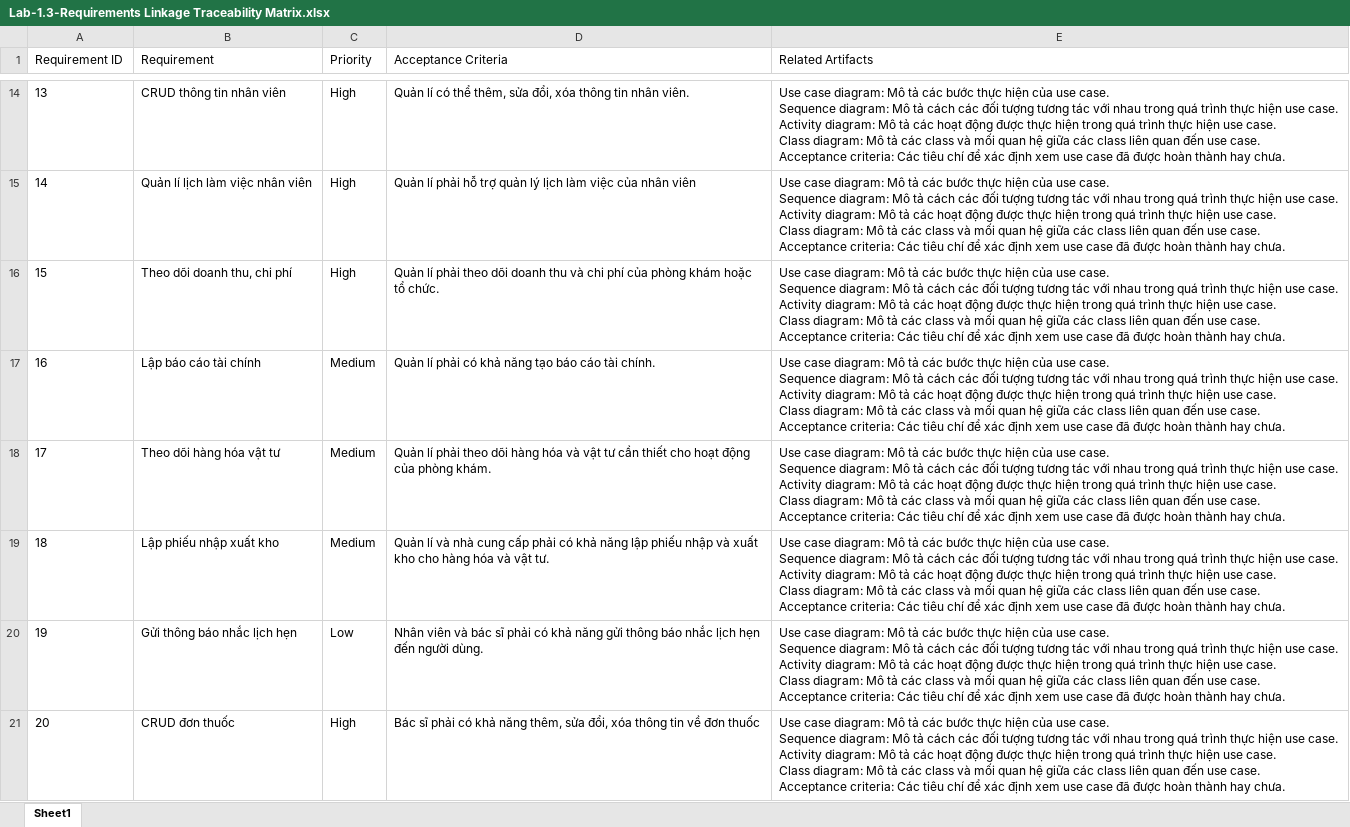
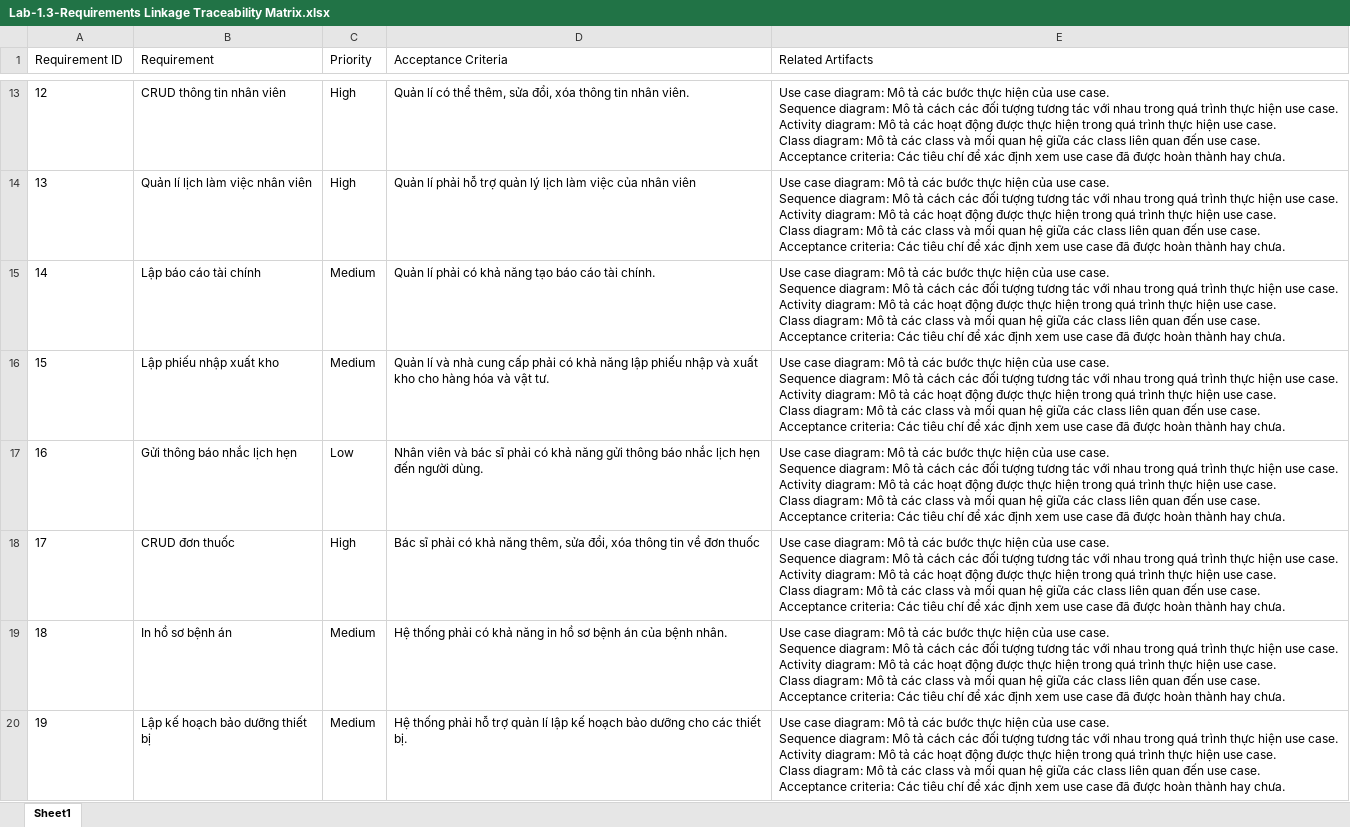
Before and after one commit to baonehe/SE357-Pratice-class, an Excel workbook: Lab1.3/Lab-1.3-Requirements Linkage Traceability Matrix.xlsx, sheet Sheet1, drawn as a sheet; only a part is shown, gaps mark what is left out; the shorter side is filled out with more unchanged rows; values as stored, in another font and other column widths than the file's, no borders; ↵ is a line break in a cell; the diff covers the shown part only; the diff names each change by its address in the sheet, - before the commit and + after, or states it on an @@ line.

```diff
--- a/Lab1.3/Lab-1.3-Requirements Linkage Traceability Matrix.xlsx (sheet Sheet1)
+++ b/Lab1.3/Lab-1.3-Requirements Linkage Traceability Matrix.xlsx (sheet Sheet1)
@@ column A (Requirement ID) renumbered from row 4 down @@
-row 16: 15 | Theo dõi doanh thu, chi phí | High | Quản lí phải theo dõi doanh thu và chi phí của phòng khám hoặc tổ chức. | Use case diagram: Mô tả các bước thực hiện của use case. ↵ Sequence diagram: Mô tả cách các đối tượng tương tác với nhau trong quá trình thực hiện use case. ↵ Activity diagram: Mô tả các hoạt động được thực hiện trong quá trình thực hiện use case. ↵ Class diagram: Mô tả các class và mối quan hệ giữa các class liên quan đến use case. ↵ Acceptance criteria: Các tiêu chí để xác định xem use case đã được hoàn thành hay chưa.
-row 18: 17 | Theo dõi hàng hóa vật tư | Medium | Quản lí phải theo dõi hàng hóa và vật tư cần thiết cho hoạt động của phòng khám. | Use case diagram: Mô tả các bước thực hiện của use case. ↵ Sequence diagram: Mô tả cách các đối tượng tương tác với nhau trong quá trình thực hiện use case. ↵ Activity diagram: Mô tả các hoạt động được thực hiện trong quá trình thực hiện use case. ↵ Class diagram: Mô tả các class và mối quan hệ giữa các class liên quan đến use case. ↵ Acceptance criteria: Các tiêu chí để xác định xem use case đã được hoàn thành hay chưa.
```
Also changed, not shown: 5 removed rows elsewhere in this sheet, 1 other file.
